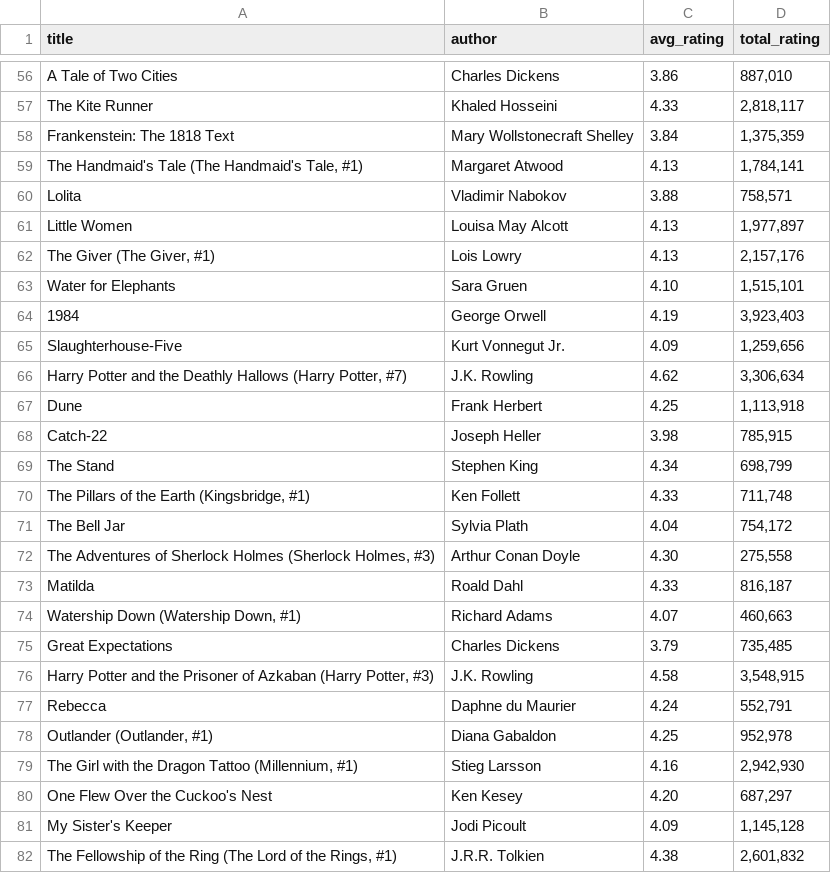
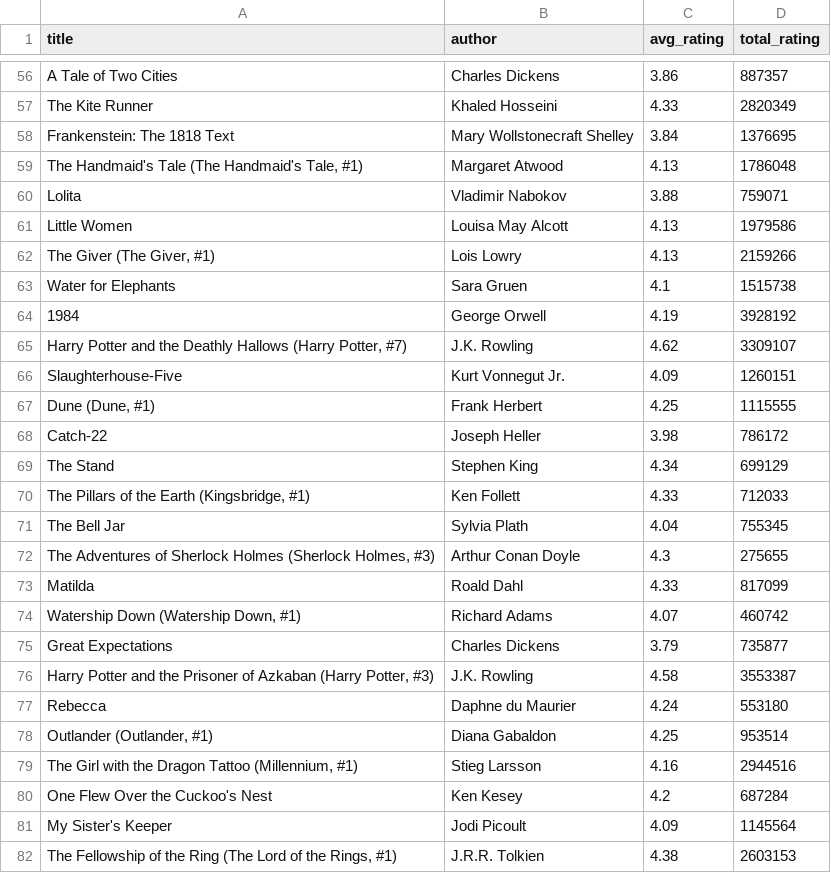
Before and after one commit to dauinh/webscrape, a CSV file: goodreads.csv, drawn as a sheet; only a part is shown, gaps mark what is left out; removed rows and columns are numbered as before the commit, all else as after; the diff covers the shown part only; the diff names each change by its address in the sheet, - before the commit and + after, or states it on an @@ line.

```diff
--- a/goodreads.csv
+++ b/goodreads.csv
-D56 (total_rating): 887,010
+D56 (total_rating): 887357
-D57 (total_rating): 2,818,117
+D57 (total_rating): 2820349
-D58 (total_rating): 1,375,359
+D58 (total_rating): 1376695
-D59 (total_rating): 1,784,141
+D59 (total_rating): 1786048
-D60 (total_rating): 758,571
+D60 (total_rating): 759071
-D61 (total_rating): 1,977,897
+D61 (total_rating): 1979586
-D62 (total_rating): 2,157,176
+D62 (total_rating): 2159266
-C63 (avg_rating): 4.10
+C63 (avg_rating): 4.1
-D63 (total_rating): 1,515,101
+D63 (total_rating): 1515738
-D64 (total_rating): 3,923,403
+D64 (total_rating): 3928192
-row 65: Slaughterhouse-Five | Kurt Vonnegut Jr. | 4.09 | 1,259,656
-D65 (total_rating): 3,306,634
+D65 (total_rating): 3309107
+row 66: Slaughterhouse-Five | Kurt Vonnegut Jr. | 4.09 | 1260151
-A67 (title): Dune
+A67 (title): Dune (Dune, #1)
-D67 (total_rating): 1,113,918
+D67 (total_rating): 1115555
-D68 (total_rating): 785,915
+D68 (total_rating): 786172
-D69 (total_rating): 698,799
+D69 (total_rating): 699129
-D70 (total_rating): 711,748
+D70 (total_rating): 712033
-D71 (total_rating): 754,172
+D71 (total_rating): 755345
-C72 (avg_rating): 4.30
+C72 (avg_rating): 4.3
-D72 (total_rating): 275,558
+D72 (total_rating): 275655
-D73 (total_rating): 816,187
+D73 (total_rating): 817099
-D74 (total_rating): 460,663
+D74 (total_rating): 460742
-D75 (total_rating): 735,485
+D75 (total_rating): 735877
-D76 (total_rating): 3,548,915
+D76 (total_rating): 3553387
-D77 (total_rating): 552,791
+D77 (total_rating): 553180
-D78 (total_rating): 952,978
+D78 (total_rating): 953514
-D79 (total_rating): 2,942,930
+D79 (total_rating): 2944516
-C80 (avg_rating): 4.20
+C80 (avg_rating): 4.2
-D80 (total_rating): 687,297
+D80 (total_rating): 687284
-D81 (total_rating): 1,145,128
+D81 (total_rating): 1145564
-D82 (total_rating): 2,601,832
+D82 (total_rating): 2603153
```
Also changed, not shown: 1 added row, 1 removed row and 79 edited cells elsewhere in this file, 3 other files.
